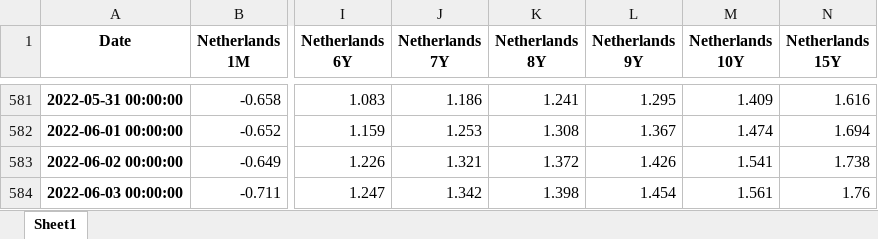
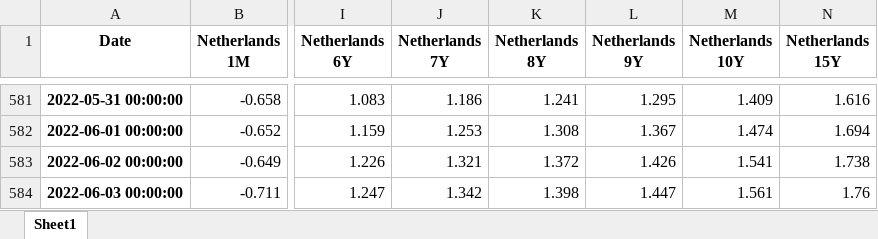
Before and after one commit to cober-data/curvature_database, an Excel workbook: Bonds_Netherlands.xlsx, sheet Sheet1, drawn as a sheet; only a part is shown, gaps mark what is left out; values as stored, in another font and other column widths than the file's, no borders; the diff names each change by its address in the sheet, - before the commit and + after, or states it on an @@ line.

```diff
--- a/Bonds_Netherlands.xlsx (sheet Sheet1)
+++ b/Bonds_Netherlands.xlsx (sheet Sheet1)
-L584 (Netherlands 9Y): 1.454
+L584 (Netherlands 9Y): 1.447
```
Also changed, not shown: Bonds_Mexico.xlsx, Bonds_Spain.xlsx, 39 other files.
